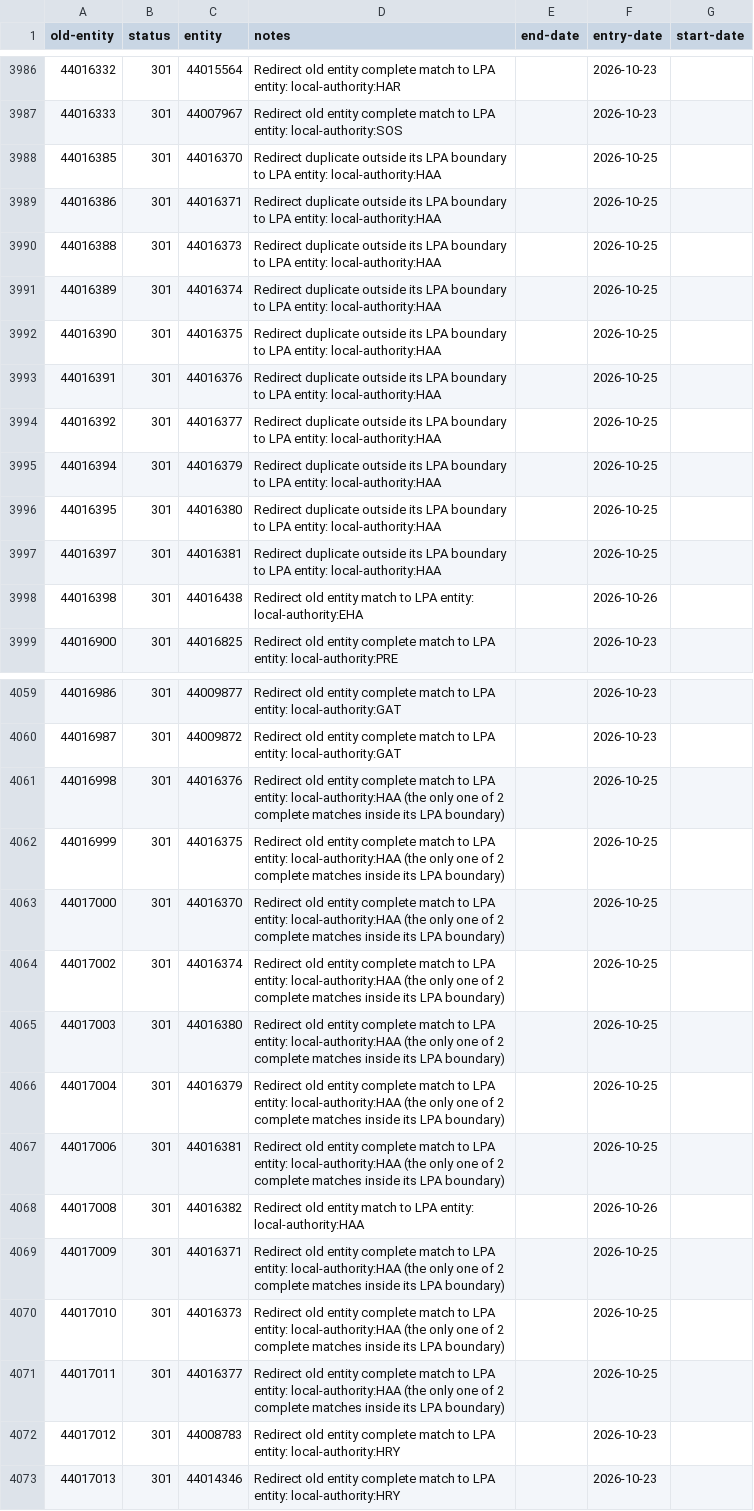
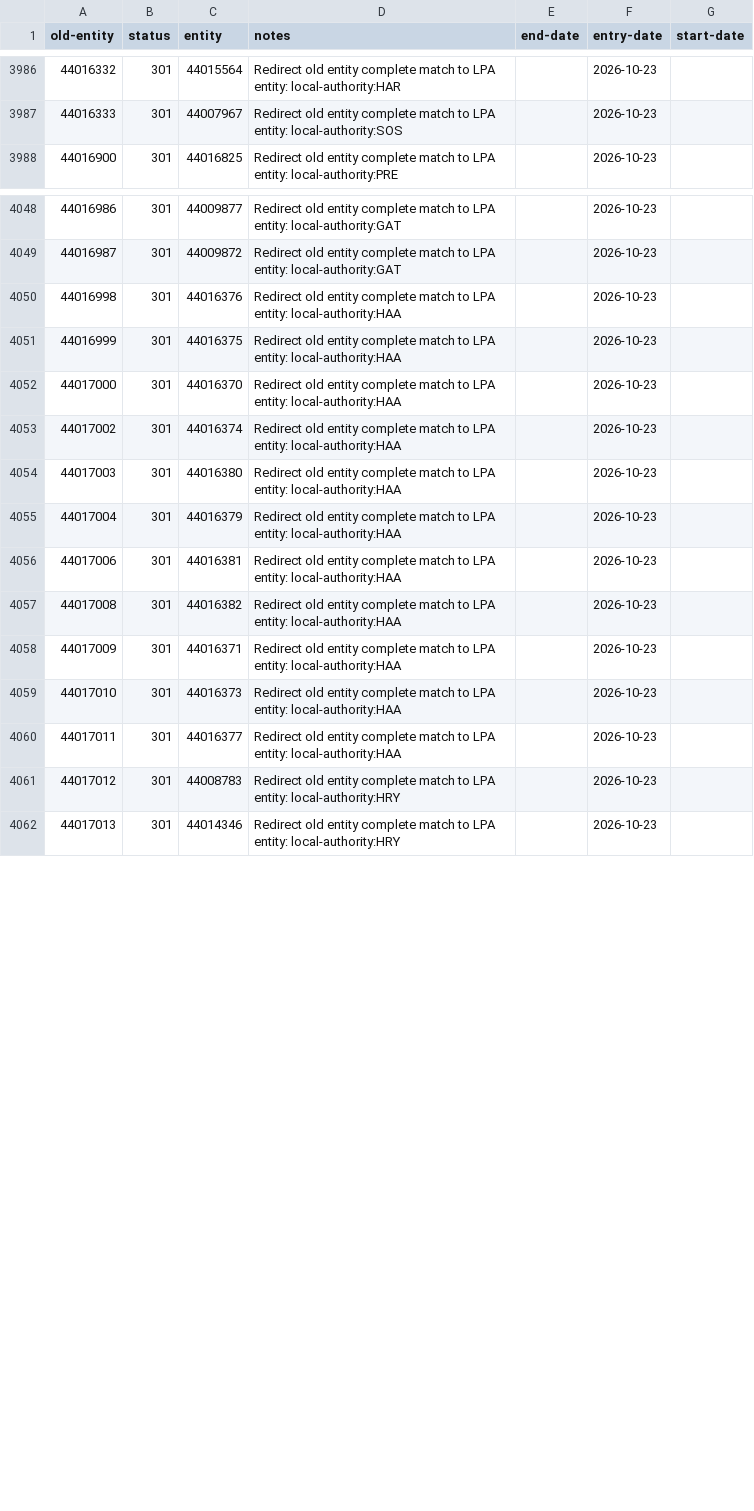
Before and after one commit to digital-land/config, a CSV file: pipeline/conservation-area/old-entity.csv, drawn as a sheet; only a part is shown, gaps mark what is left out; the diff covers the shown part only.

Commit message:
fix: EHA redirects and code changes

```diff
--- a/pipeline/conservation-area/old-entity.csv
+++ b/pipeline/conservation-area/old-entity.csv
@@ -3987,13 +3987,2 @@ old-entity,status,entity,notes,end-date,entry-date,start-date
 44016333,301,44007967,Redirect old entity complete match to LPA entity: local-authority:SOS,,2026-10-23,
-44016385,301,44016370,Redirect duplicate outside its LPA boundary to LPA entity: local-authority:HAA,,2026-10-25,
-44016386,301,44016371,Redirect duplicate outside its LPA boundary to LPA entity: local-authority:HAA,,2026-10-25,
-44016388,301,44016373,Redirect duplicate outside its LPA boundary to LPA entity: local-authority:HAA,,2026-10-25,
-44016389,301,44016374,Redirect duplicate outside its LPA boundary to LPA entity: local-authority:HAA,,2026-10-25,
-44016390,301,44016375,Redirect duplicate outside its LPA boundary to LPA entity: local-authority:HAA,,2026-10-25,
-44016391,301,44016376,Redirect duplicate outside its LPA boundary to LPA entity: local-authority:HAA,,2026-10-25,
-44016392,301,44016377,Redirect duplicate outside its LPA boundary to LPA entity: local-authority:HAA,,2026-10-25,
-44016394,301,44016379,Redirect duplicate outside its LPA boundary to LPA entity: local-authority:HAA,,2026-10-25,
-44016395,301,44016380,Redirect duplicate outside its LPA boundary to LPA entity: local-authority:HAA,,2026-10-25,
-44016397,301,44016381,Redirect duplicate outside its LPA boundary to LPA entity: local-authority:HAA,,2026-10-25,
-44016398,301,44016438,Redirect old entity match to LPA entity: local-authority:EHA,,2026-10-26,
 44016900,301,44016825,Redirect old entity complete match to LPA entity: local-authority:PRE,,2026-10-23,
@@ -4060,13 +4049,13 @@ old-entity,status,entity,notes,end-date,entry-date,start-date
 44016987,301,44009872,Redirect old entity complete match to LPA entity: local-authority:GAT,,2026-10-23,
-44016998,301,44016376,Redirect old entity complete match to LPA entity: local-authority:HAA (the only one of 2 complete matches inside its LPA boundary),,2026-10-25,
-44016999,301,44016375,Redirect old entity complete match to LPA entity: local-authority:HAA (the only one of 2 complete matches inside its LPA boundary),,2026-10-25,
-44017000,301,44016370,Redirect old entity complete match to LPA entity: local-authority:HAA (the only one of 2 complete matches inside its LPA boundary),,2026-10-25,
-44017002,301,44016374,Redirect old entity complete match to LPA entity: local-authority:HAA (the only one of 2 complete matches inside its LPA boundary),,2026-10-25,
-44017003,301,44016380,Redirect old entity complete match to LPA entity: local-authority:HAA (the only one of 2 complete matches inside its LPA boundary),,2026-10-25,
-44017004,301,44016379,Redirect old entity complete match to LPA entity: local-authority:HAA (the only one of 2 complete matches inside its LPA boundary),,2026-10-25,
-44017006,301,44016381,Redirect old entity complete match to LPA entity: local-authority:HAA (the only one of 2 complete matches inside its LPA boundary),,2026-10-25,
-44017008,301,44016382,Redirect old entity match to LPA entity: local-authority:HAA,,2026-10-26,
-44017009,301,44016371,Redirect old entity complete match to LPA entity: local-authority:HAA (the only one of 2 complete matches inside its LPA boundary),,2026-10-25,
-44017010,301,44016373,Redirect old entity complete match to LPA entity: local-authority:HAA (the only one of 2 complete matches inside its LPA boundary),,2026-10-25,
-44017011,301,44016377,Redirect old entity complete match to LPA entity: local-authority:HAA (the only one of 2 complete matches inside its LPA boundary),,2026-10-25,
+44016998,301,44016376,Redirect old entity complete match to LPA entity: local-authority:HAA,,2026-10-23,
+44016999,301,44016375,Redirect old entity complete match to LPA entity: local-authority:HAA,,2026-10-23,
+44017000,301,44016370,Redirect old entity complete match to LPA entity: local-authority:HAA,,2026-10-23,
+44017002,301,44016374,Redirect old entity complete match to LPA entity: local-authority:HAA,,2026-10-23,
+44017003,301,44016380,Redirect old entity complete match to LPA entity: local-authority:HAA,,2026-10-23,
+44017004,301,44016379,Redirect old entity complete match to LPA entity: local-authority:HAA,,2026-10-23,
+44017006,301,44016381,Redirect old entity complete match to LPA entity: local-authority:HAA,,2026-10-23,
+44017008,301,44016382,Redirect old entity complete match to LPA entity: local-authority:HAA,,2026-10-23,
+44017009,301,44016371,Redirect old entity complete match to LPA entity: local-authority:HAA,,2026-10-23,
+44017010,301,44016373,Redirect old entity complete match to LPA entity: local-authority:HAA,,2026-10-23,
+44017011,301,44016377,Redirect old entity complete match to LPA entity: local-authority:HAA,,2026-10-23,
 44017012,301,44008783,Redirect old entity complete match to LPA entity: local-authority:HRY,,2026-10-23,
```
Also changed, not shown: 30 edited cells elsewhere in this file, 2 other files.
